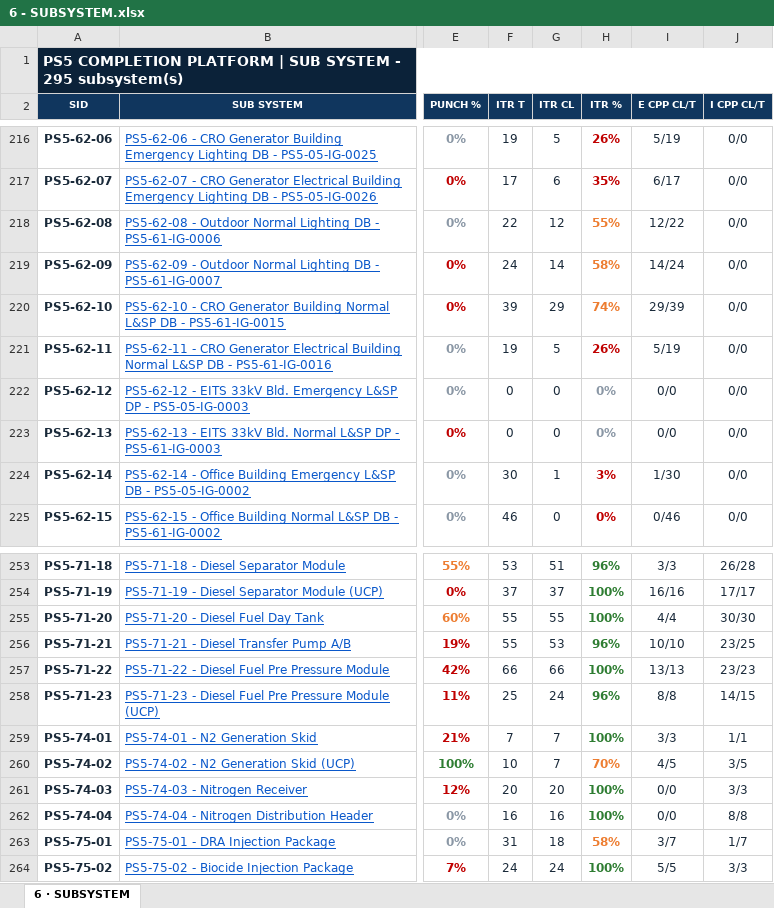
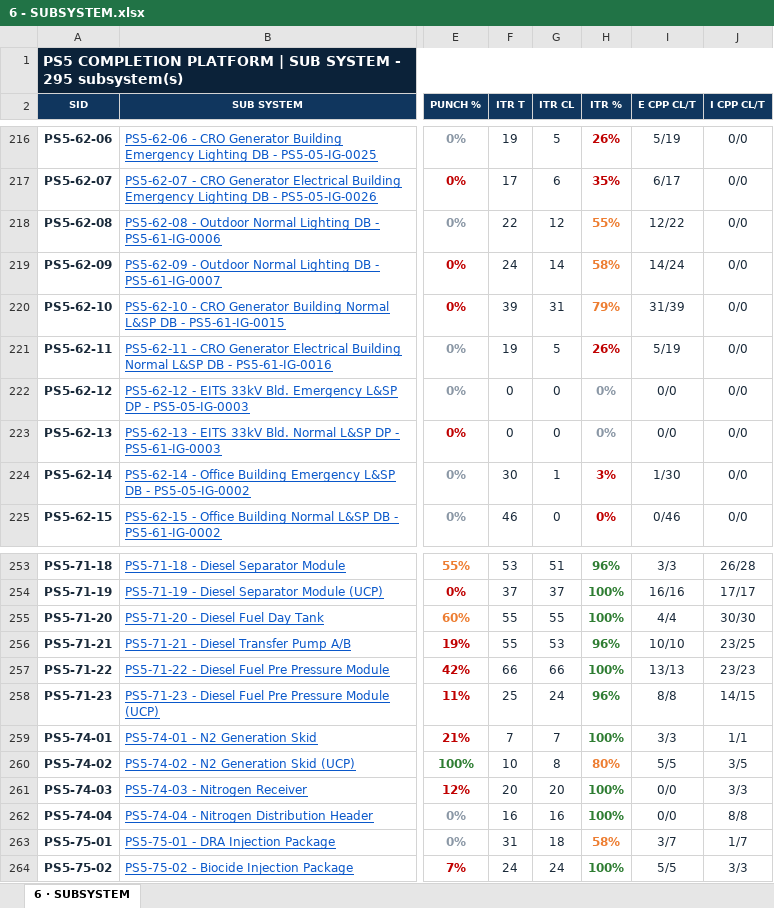
Before and after one commit to Mohamedgawad1/PS5-COMPLETION-PLATFORM, an Excel workbook: EXCEL/6 - SUBSYSTEM.xlsx, sheet 6 · SUBSYSTEM, drawn as a sheet; only a part is shown, gaps mark what is left out; values as stored, in another font and other column widths than the file's, no borders; the diff covers the shown part only; the diff names each change by its address in the sheet, - before the commit and + after, or states it on an @@ line.

```diff
--- a/EXCEL/6 - SUBSYSTEM.xlsx (sheet 6 · SUBSYSTEM)
+++ b/EXCEL/6 - SUBSYSTEM.xlsx (sheet 6 · SUBSYSTEM)
-G220 (ITR CL): 29
+G220 (ITR CL): 31
-H220 (ITR %): 74%
+H220 (ITR %): 79%
-I220 (E CPP CL/T): 29/39
+I220 (E CPP CL/T): 31/39
-G260 (ITR CL): 7
+G260 (ITR CL): 8
-H260 (ITR %): 70%
+H260 (ITR %): 80%
-I260 (E CPP CL/T): 4/5
+I260 (E CPP CL/T): 5/5
```
Also changed, not shown: 60 edited cells and cell formats elsewhere in this sheet, EXCEL/1 - DASHBOARD.xlsx, EXCEL/2 - RFC PROGRESS.xlsx, 8 other files.
